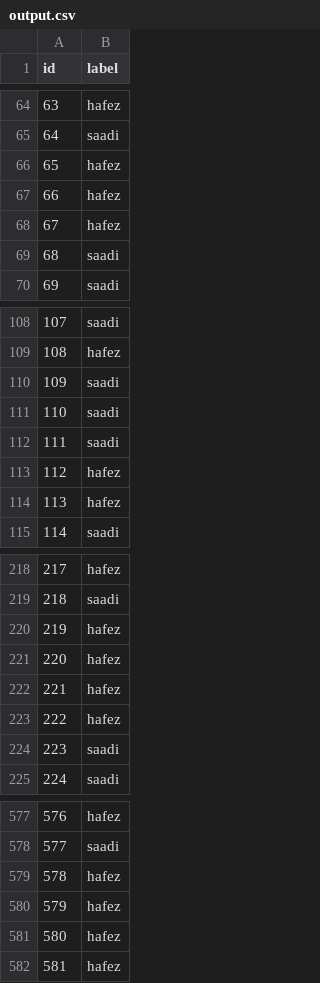
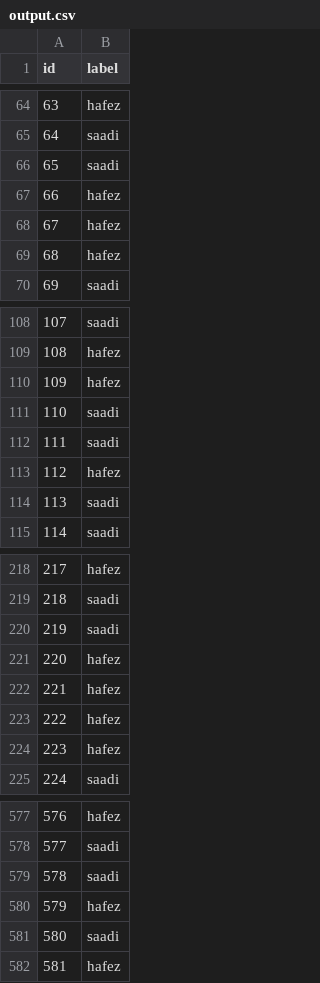
Before and after one commit to arianhaddadi/Naive-Bayes-Classifier, a CSV file: data/output.csv, drawn as a sheet; only a part is shown, gaps mark what is left out; the diff covers the shown part only.

```diff
--- a/data/output.csv
+++ b/data/output.csv
@@ -65,6 +65,6 @@ id,label
 64,saadi
-65,hafez
+65,saadi
 66,hafez
 67,hafez
-68,saadi
+68,hafez
 69,saadi
@@ -109,3 +109,3 @@ id,label
 108,hafez
-109,saadi
+109,hafez
 110,saadi
@@ -113,3 +113,3 @@ id,label
 112,hafez
-113,hafez
+113,saadi
 114,saadi
@@ -219,3 +219,3 @@ id,label
 218,saadi
-219,hafez
+219,saadi
 220,hafez
@@ -223,3 +223,3 @@ id,label
 222,hafez
-223,saadi
+223,hafez
 224,saadi
@@ -578,5 +578,5 @@ id,label
 577,saadi
-578,hafez
+578,saadi
 579,hafez
-580,hafez
+580,saadi
 581,hafez
```
Also changed, not shown: 58 edited cells elsewhere in this file, 3 other files.
